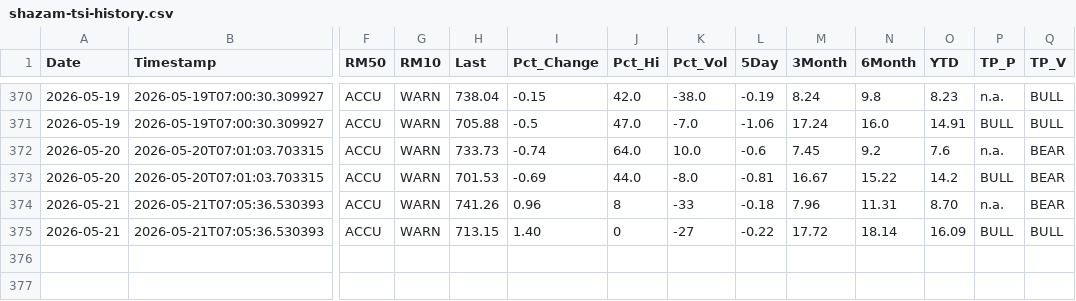
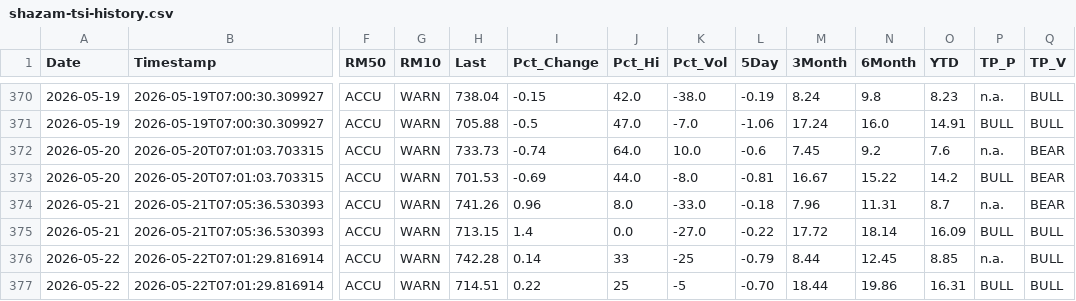
Before and after one commit to blumenty/stock-data-automation, a CSV file: data/shazam-tsi-history.csv, drawn as a sheet; only a part is shown, gaps mark what is left out; rows hold the shown columns only; the diff names each change by its address in the sheet, - before the commit and + after, or states it on an @@ line.

```diff
--- a/data/shazam-tsi-history.csv
+++ b/data/shazam-tsi-history.csv
-J374 (Pct_Hi): 8
+J374 (Pct_Hi): 8.0
-K374 (Pct_Vol): -33
+K374 (Pct_Vol): -33.0
-O374 (YTD): 8.70
+O374 (YTD): 8.7
-I375 (Pct_Change): 1.40
+I375 (Pct_Change): 1.4
-J375 (Pct_Hi): 0
+J375 (Pct_Hi): 0.0
-K375 (Pct_Vol): -27
+K375 (Pct_Vol): -27.0
+row 376: 2026-05-22 | 2026-05-22T07:01:29.816914 | ACCU | WARN | 742.28 | 0.14 | 33 | -25 | -0.79 | 8.44 | 12.45 | 8.85 | n.a. | BULL
+row 377: 2026-05-22 | 2026-05-22T07:01:29.816914 | ACCU | WARN | 714.51 | 0.22 | 25 | -5 | -0.70 | 18.44 | 19.86 | 16.31 | BULL | BULL
```
Also changed, not shown: data/Shazam-market-daily.csv, 4 other files.
